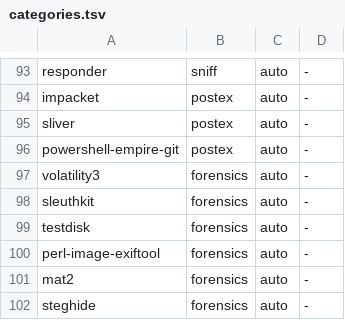
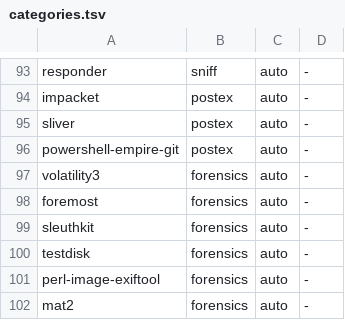
Before and after one commit to SalimRK/oniomarchy, a TSV file: install/security/categories.tsv, drawn as a sheet; only a part is shown, gaps mark what is left out; the shorter side is filled out with more unchanged rows.

Commit message:
Add the missing foremost row to the Security menu
foremost has had an app leaf since the forensics category was built, so
it installs on every run, but it never had a categories.tsv row — which
means it has never appeared in the Security menu.

Found by matching every app leaf against the tsv. The other eleven
unmatched leaves are all deliberate: there is no privacy or anonymity
category in the menu (keepassxc, veracrypt, tor, macchanger), and
services, firefox and netcat live elsewhere by design. foremost was the
only genuine oversight.

Verified before adding rather than assumed: pacman -Ql shows a single
binary, so it correctly generates one entry instead of a subcategory,
and the real oniomarchy-tool-help finds its usage by falling through
--help to -h.

Regenerating the menu confirmed exactly one key added (420 -> 421),
none removed or changed, with the icon byte-identical to its forensics
siblings. Worth knowing for next time: running security/menu.sh on its
own re-appends its block at the end of the extensions jsonc and moves
the security block below services/trigger. Regenerate by hand only in
install.sh's own order — security, then services, then trigger.

```diff
--- a/install/security/categories.tsv
+++ b/install/security/categories.tsv
@@ -97,2 +97,3 @@ powershell-empire-git	postex	auto	-
 volatility3	forensics	auto	-
+foremost	forensics	auto	-
 sleuthkit	forensics	auto	-
```
